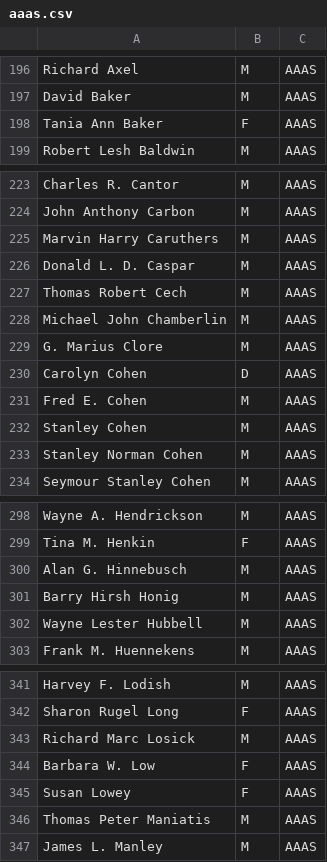
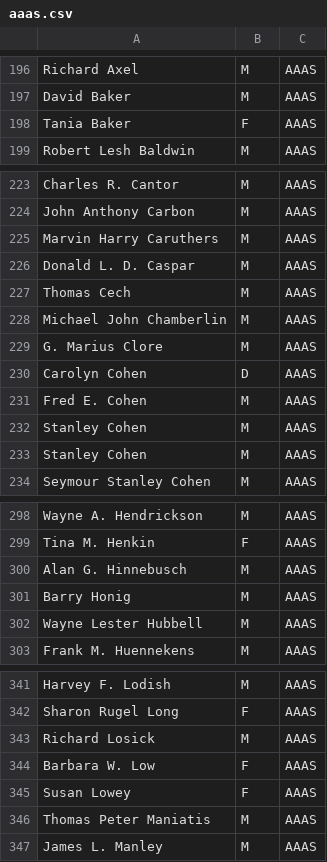
Before and after one commit to gregtyler/GoogleSuggestions, a CSV file: aaas.csv, drawn as a sheet; only a part is shown, gaps mark what is left out; the diff covers the shown part only.

```diff
--- a/aaas.csv
+++ b/aaas.csv
@@ -197,3 +197,3 @@ Richard Axel,M,AAAS
 David Baker,M,AAAS
-Tania Ann Baker,F,AAAS
+Tania Baker,F,AAAS
 Robert Lesh Baldwin,M,AAAS
@@ -226,3 +226,3 @@ Marvin Harry Caruthers,M,AAAS
 Donald L. D. Caspar,M,AAAS
-Thomas Robert Cech,M,AAAS
+Thomas Cech,M,AAAS
 Michael John Chamberlin,M,AAAS
@@ -232,3 +232,3 @@ Fred E. Cohen,M,AAAS
 Stanley Cohen,M,AAAS
-Stanley Norman Cohen,M,AAAS
+Stanley Cohen,M,AAAS
 Seymour Stanley Cohen,M,AAAS
@@ -300,3 +300,3 @@ Tina M. Henkin,F,AAAS
 Alan G. Hinnebusch,M,AAAS
-Barry Hirsh Honig,M,AAAS
+Barry Honig,M,AAAS
 Wayne Lester Hubbell,M,AAAS
@@ -342,3 +342,3 @@ Harvey F. Lodish,M,AAAS
 Sharon Rugel Long,F,AAAS
-Richard Marc Losick,M,AAAS
+Richard Losick,M,AAAS
 Barbara W. Low,F,AAAS
```
Also changed, not shown: 8 edited cells elsewhere in this file, 11 other files.
